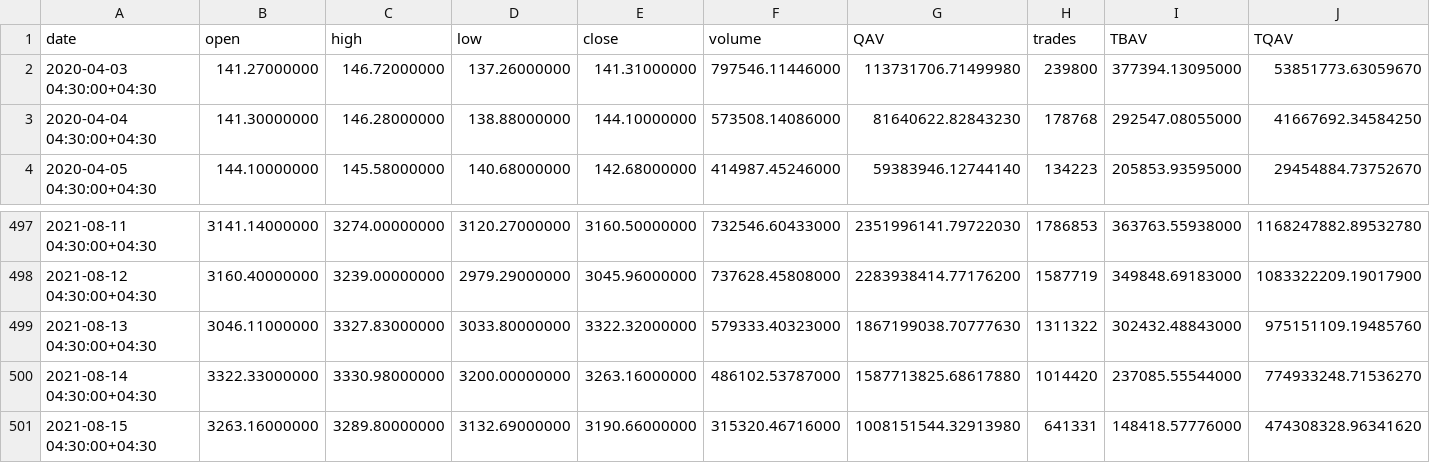
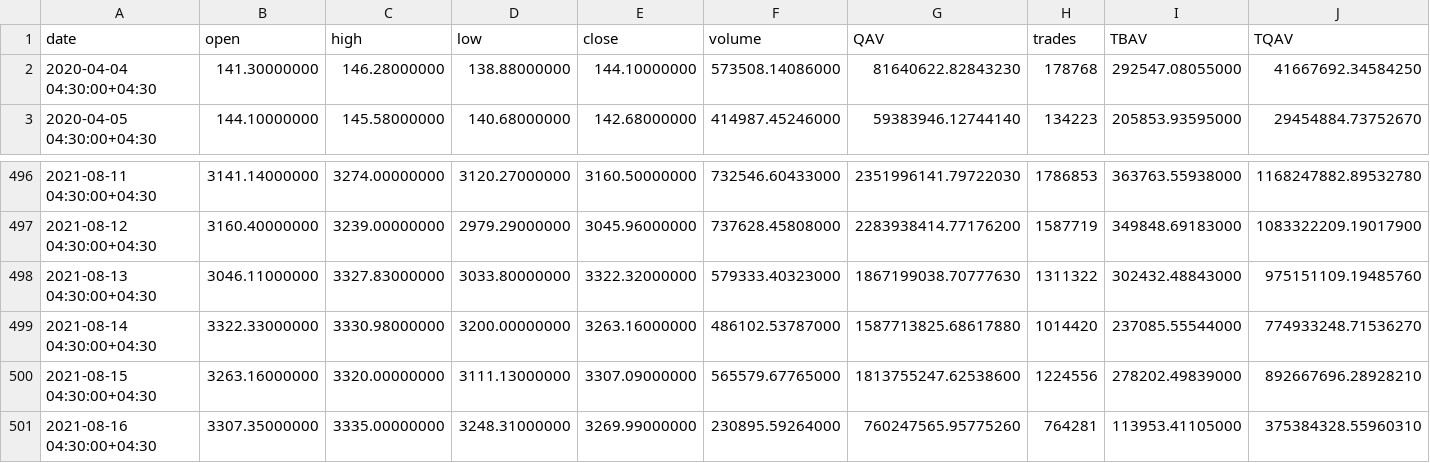
Before and after one commit to mrkataei/traderBot, a CSV file: Static/ETHUSDT-1day.csv, drawn as a sheet; only a part is shown, gaps mark what is left out.

```diff
--- a/Static/ETHUSDT-1day.csv
+++ b/Static/ETHUSDT-1day.csv
@@ -1,3 +1,2 @@
 date,open,high,low,close,volume,QAV,trades,TBAV,TQAV
-2020-04-03 04:30:00+04:30,141.27000000,146.72000000,137.26000000,141.31000000,797546.11446000,113731706.71499980,239800,377394.13095000,53851773.63059670
 2020-04-04 04:30:00+04:30,141.30000000,146.28000000,138.88000000,144.10000000,573508.14086000,81640622.82843230,178768,292547.08055000,41667692.34584250
@@ -500,2 +499,3 @@ date,open,high,low,close,volume,QAV,trades,TBAV,TQAV
 2021-08-14 04:30:00+04:30,3322.33000000,3330.98000000,3200.00000000,3263.16000000,486102.53787000,1587713825.68617880,1014420,237085.55544000,774933248.71536270
-2021-08-15 04:30:00+04:30,3263.16000000,3289.80000000,3132.69000000,3190.66000000,315320.46716000,1008151544.32913980,641331,148418.57776000,474308328.96341620
+2021-08-15 04:30:00+04:30,3263.16000000,3320.00000000,3111.13000000,3307.09000000,565579.67765000,1813755247.62538600,1224556,278202.49839000,892667696.28928210
+2021-08-16 04:30:00+04:30,3307.35000000,3335.00000000,3248.31000000,3269.99000000,230895.59264000,760247565.95775260,764281,113953.41105000,375384328.55960310
```
Also changed, not shown: Static/BTCUSDT-1day.csv, Static/BTCUSDT-1hour.csv, 6 other files.
